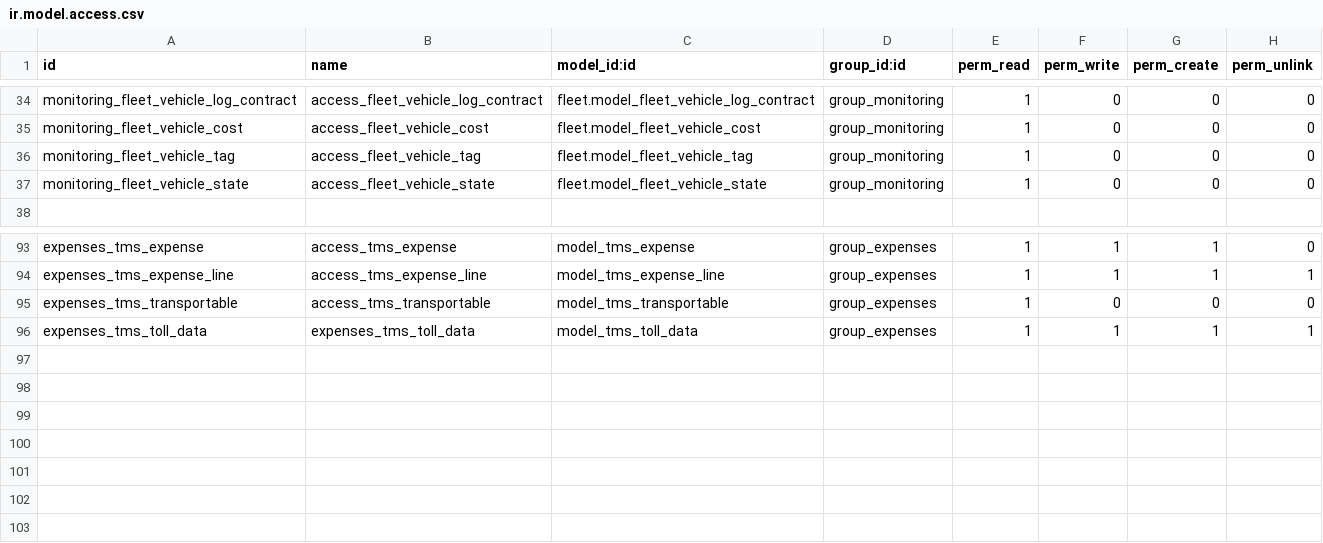
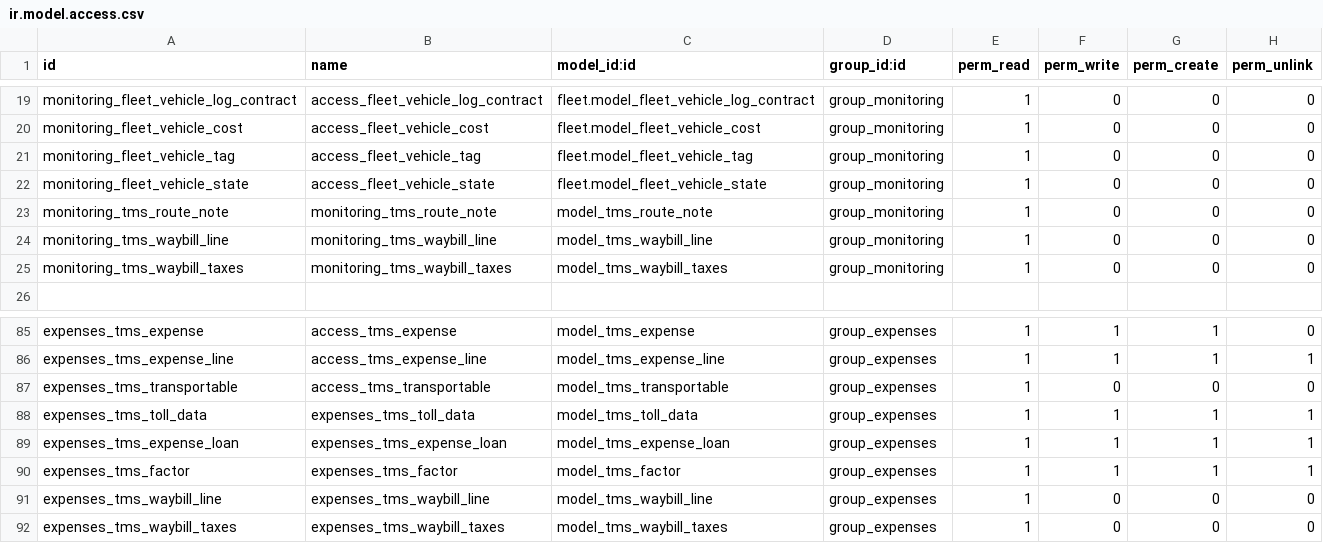
Before and after one commit to victormutunga/transport-management-system, a CSV file: tms/security/ir.model.access.csv, drawn as a sheet; only a part is shown, gaps mark what is left out; the diff covers the shown part only; the diff names each change by its address in the sheet, - before the commit and + after, or states it on an @@ line.

```diff
--- a/tms/security/ir.model.access.csv
+++ b/tms/security/ir.model.access.csv
+row 23: monitoring_tms_route_note | monitoring_tms_route_note | model_tms_route_note | group_monitoring | 1 | 0 | 0 | 0
+row 24: monitoring_tms_waybill_line | monitoring_tms_waybill_line | model_tms_waybill_line | group_monitoring | 1 | 0 | 0 | 0
+row 25: monitoring_tms_waybill_taxes | monitoring_tms_waybill_taxes | model_tms_waybill_taxes | group_monitoring | 1 | 0 | 0 | 0
+row 89: expenses_tms_expense_loan | expenses_tms_expense_loan | model_tms_expense_loan | group_expenses | 1 | 1 | 1 | 1
+row 90: expenses_tms_factor | expenses_tms_factor | model_tms_factor | group_expenses | 1 | 1 | 1 | 1
+row 91: expenses_tms_waybill_line | expenses_tms_waybill_line | model_tms_waybill_line | group_expenses | 1 | 0 | 0 | 0
+row 92: expenses_tms_waybill_taxes | expenses_tms_waybill_taxes | model_tms_waybill_taxes | group_expenses | 1 | 0 | 0 | 0
```
Also changed, not shown: 4 added rows and 15 removed rows elsewhere in this file, 19 other files.
